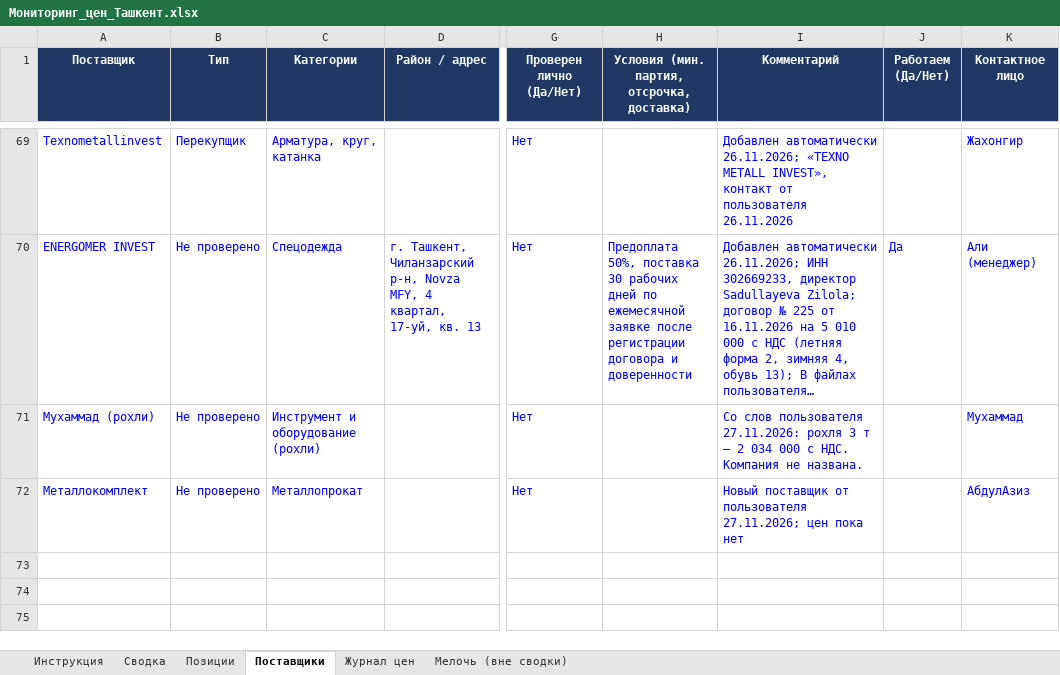
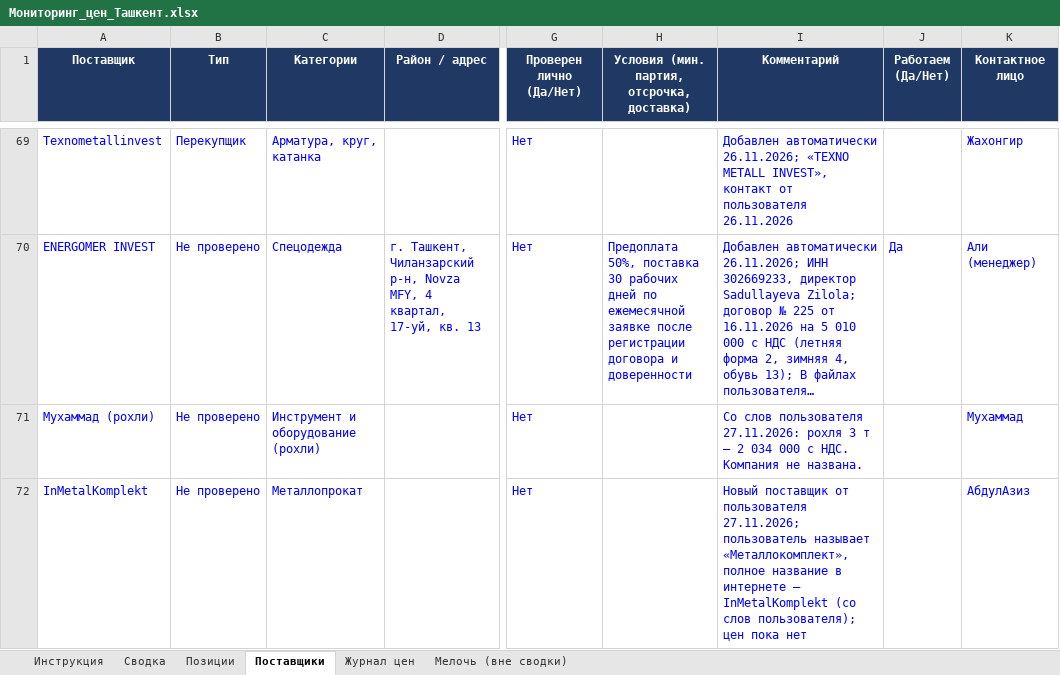
Before and after one commit to Semeev/test_seccondbrain, an Excel workbook: vault/thoughts/projects/golden-hills/Мониторинг_цен_Ташкент.xlsx, sheet Поставщики, drawn as a sheet; only a part is shown, gaps mark what is left out; long unchanged cells end in …; values as stored, in another font and other column widths than the file's, no borders; conditional formats not drawn; the diff names each change by its address in the sheet, - before the commit and + after, or states it on an @@ line.

```diff
--- a/vault/thoughts/projects/golden-hills/Мониторинг_цен_Ташкент.xlsx (sheet Поставщики)
+++ b/vault/thoughts/projects/golden-hills/Мониторинг_цен_Ташкент.xlsx (sheet Поставщики)
-A72 (Поставщик): Металлокомплект
+A72 (Поставщик): InMetalKomplekt
-I72 (Комментарий): …пользователя 27.11.2026; цен пока…
+I72 (Комментарий): …пользователя 27.11.2026; пользователь называет «Металлокомплект», полное название в интернете — InMetalKomplekt (со слов пользователя); цен пока…
```
Also changed, not shown: 1 other file.
